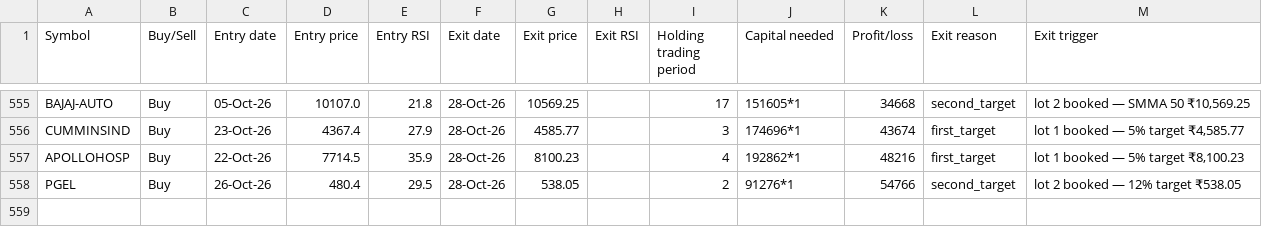
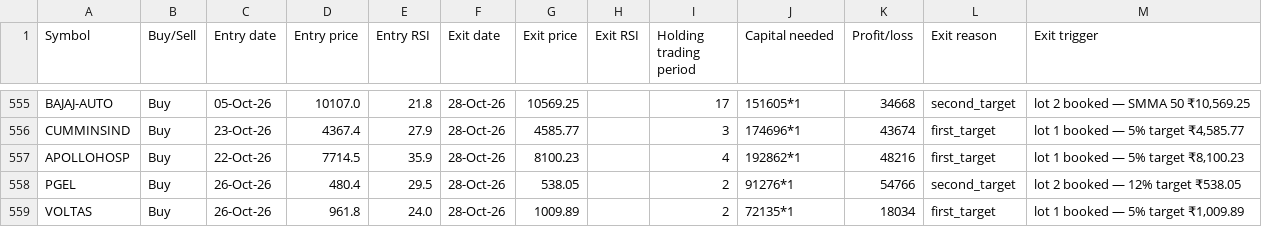
Before and after one commit to AbhilashMunnur/oi-with-stocks, a CSV file: data/rsi_candle_3m_2w_paper_trades.csv, drawn as a sheet; only a part is shown, gaps mark what is left out.

```diff
--- a/data/rsi_candle_3m_2w_paper_trades.csv
+++ b/data/rsi_candle_3m_2w_paper_trades.csv
@@ -558 +558,2 @@ APOLLOHOSP,Buy,22-Oct-26,7714.5,35.9,28-Oct-26,8100.23,,4,192862*1,48216,first_t
 PGEL,Buy,26-Oct-26,480.4,29.5,28-Oct-26,538.05,,2,91276*1,54766,second_target,lot 2 booked — 12% target ₹538.05
+VOLTAS,Buy,26-Oct-26,961.8,24.0,28-Oct-26,1009.89,,2,72135*1,18034,first_target,"lot 1 booked — 5% target ₹1,009.89"
```
Also changed, not shown: data/rsi_stretch_paper_trades.csv, 5 other files.
